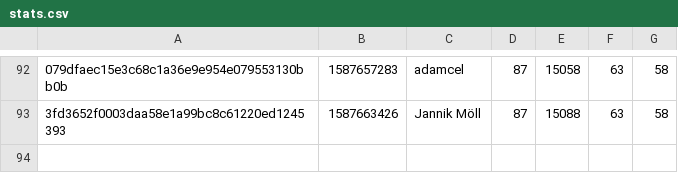
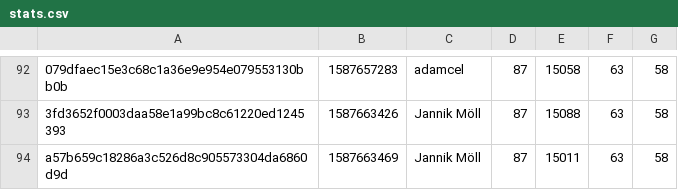
Before and after one commit to MoellJ/moellj.github.io, a CSV file: data/stats.csv, drawn as a sheet; only a part is shown, gaps mark what is left out; the diff names each change by its address in the sheet, - before the commit and + after, or states it on an @@ line.

```diff
--- a/data/stats.csv
+++ b/data/stats.csv
+row 94: a57b659c18286a3c526d8c905573304da6860d9d | 1587663469 | Jannik Möll | 87 | 15011 | 63 | 58
```
